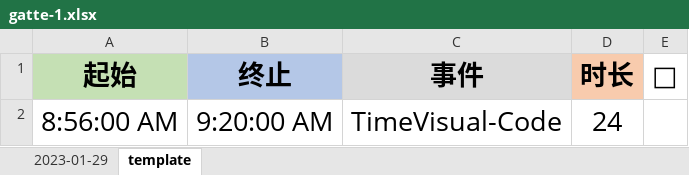
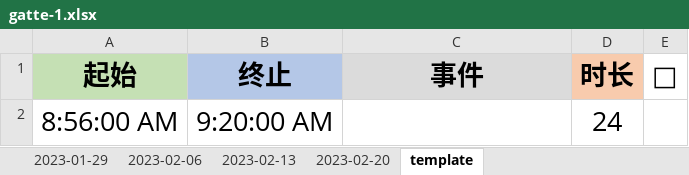
Before and after one commit to Joiner12/Notes, an Excel workbook: gatte-1.xlsx, sheet template, drawn as a sheet; values as stored, in another font and other column widths than the file's, no borders; conditional formats not drawn; the diff names each change by its address in the sheet, - before the commit and + after, or states it on an @@ line.

```diff
--- a/gatte-1.xlsx (sheet template)
+++ b/gatte-1.xlsx (sheet template)
+sheet tab: 2023-02-06
+sheet tab: 2023-02-13
+sheet tab: 2023-02-20
-C2 (事件): TimeVisual-Code
+C2 (事件): (empty)
```
Also changed, not shown: sheet 2023-01-29, 1 other file.
